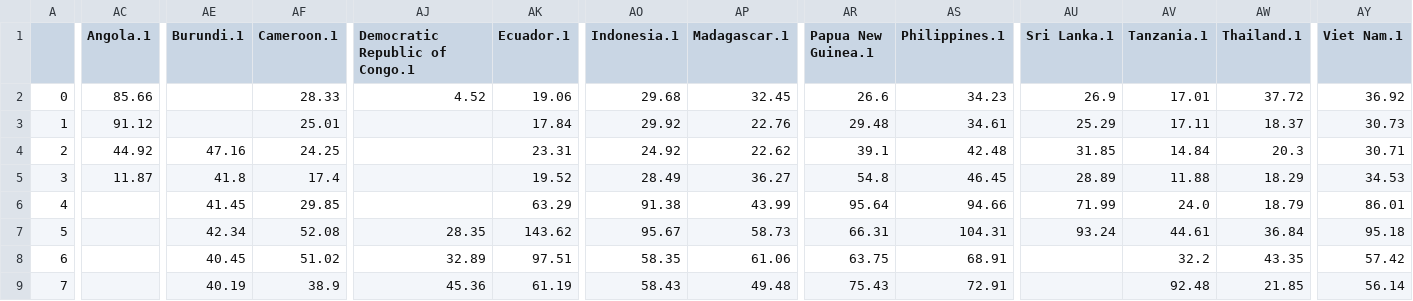
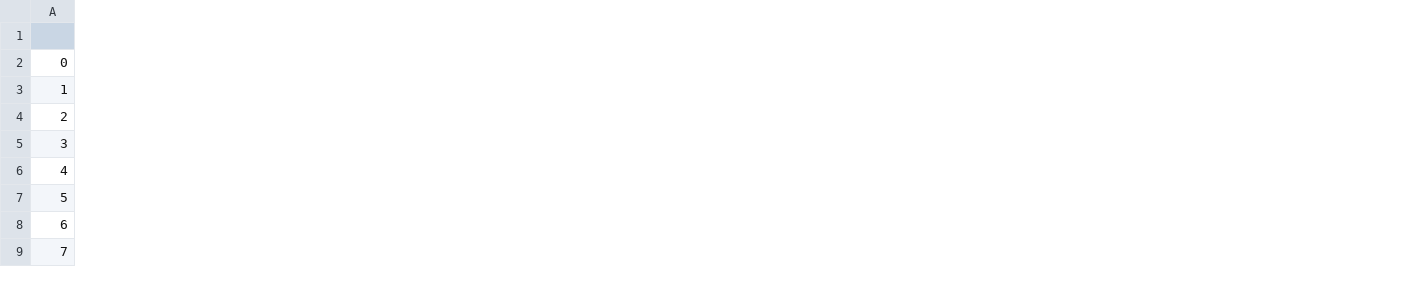
Before and after one commit to jesshart/project-UT-2-ETL, a CSV file: data_sources/ICO/clean_up/growers/grow_missing_data.csv, drawn as a sheet; only a part is shown, gaps mark what is left out; the diff names each change by its address in the sheet, - before the commit and + after, or states it on an @@ line.

```diff
--- a/data_sources/ICO/clean_up/growers/grow_missing_data.csv
+++ b/data_sources/ICO/clean_up/growers/grow_missing_data.csv
-column AC (Angola.1), rows 2-5: 85.66 | 91.12 | 44.92 | 11.87
-column AE (Burundi.1), rows 4-9: 47.16 | 41.8 | 41.45 | 42.34 | 40.45 | 40.19
-column AF (Cameroon.1), rows 2-9: 28.33 | 25.01 | 24.25 | 17.4 | 29.85 | 52.08 | 51.02 | 38.9
-column AJ (Democratic Republic of Congo.1), rows 2-9: 4.52 |  |  |  |  | 28.35 | 32.89 | 45.36
-column AK (Ecuador.1), rows 2-9: 19.06 | 17.84 | 23.31 | 19.52 | 63.29 | 143.62 | 97.51 | 61.19
-column AO (Indonesia.1), rows 2-9: 29.68 | 29.92 | 24.92 | 28.49 | 91.38 | 95.67 | 58.35 | 58.43
-column AP (Madagascar.1), rows 2-9: 32.45 | 22.76 | 22.62 | 36.27 | 43.99 | 58.73 | 61.06 | 49.48
-column AR (Papua New Guinea.1), rows 2-9: 26.6 | 29.48 | 39.1 | 54.8 | 95.64 | 66.31 | 63.75 | 75.43
-column AS (Philippines.1), rows 2-9: 34.23 | 34.61 | 42.48 | 46.45 | 94.66 | 104.31 | 68.91 | 72.91
-column AU (Sri Lanka.1), rows 2-7: 26.9 | 25.29 | 31.85 | 28.89 | 71.99 | 93.24
-column AV (Tanzania.1), rows 2-9: 17.01 | 17.11 | 14.84 | 11.88 | 24.0 | 44.61 | 32.2 | 92.48
-column AW (Thailand.1), rows 2-9: 37.72 | 18.37 | 20.3 | 18.29 | 18.79 | 36.84 | 43.35 | 21.85
-column AY (Viet Nam.1), rows 2-9: 36.92 | 30.73 | 30.71 | 34.53 | 86.01 | 95.18 | 57.42 | 56.14
```
Also changed, not shown: data_sources/ICO/clean_up/growers/grow_complete_data.csv, 3 other files.
